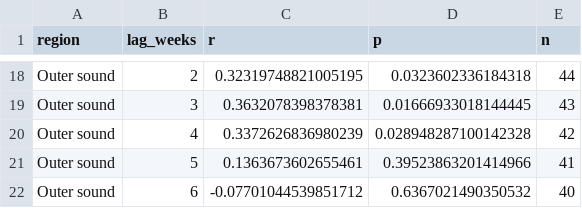
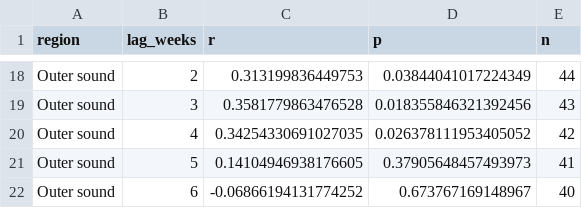
Before and after one commit to tmittal22/swot-kotzebue-sound, a CSV file: docs/chl_stage_lag.csv, drawn as a sheet; only a part is shown, gaps mark what is left out; the diff covers the shown part only; the diff names each change by its address in the sheet, - before the commit and + after, or states it on an @@ line.

```diff
--- a/docs/chl_stage_lag.csv
+++ b/docs/chl_stage_lag.csv
-C18 (r): 0.32319748821005195
+C18 (r): 0.313199836449753
-D18 (p): 0.0323602336184318
+D18 (p): 0.03844041017224349
-C19 (r): 0.3632078398378381
+C19 (r): 0.3581779863476528
-D19 (p): 0.01666933018144445
+D19 (p): 0.018355846321392456
-C20 (r): 0.3372626836980239
+C20 (r): 0.34254330691027035
-D20 (p): 0.028948287100142328
+D20 (p): 0.026378111953405052
-C21 (r): 0.1363673602655461
+C21 (r): 0.14104946938176605
-D21 (p): 0.39523863201414966
+D21 (p): 0.37905648457493973
-C22 (r): -0.07701044539851712
+C22 (r): -0.06866194131774252
-D22 (p): 0.6367021490350532
+D22 (p): 0.673767169148967
```
Also changed, not shown: 32 edited cells elsewhere in this file, docs/swot_peak_timing.csv, 24 other files.
